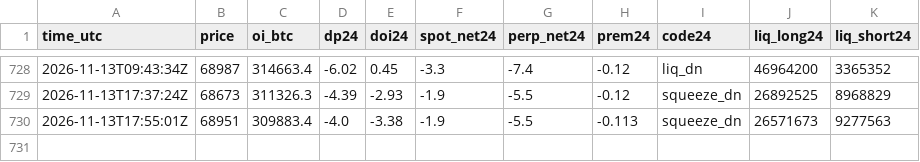
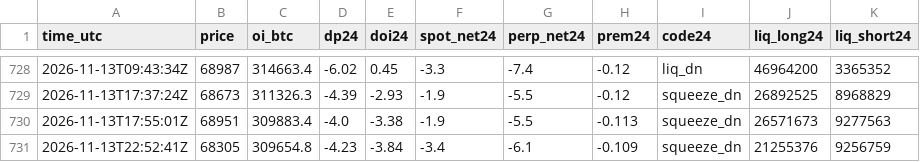
Before and after one commit to RinTue/sentiment, a CSV file: data/drivers.csv, drawn as a sheet; only a part is shown, gaps mark what is left out; the diff names each change by its address in the sheet, - before the commit and + after, or states it on an @@ line.

```diff
--- a/data/drivers.csv
+++ b/data/drivers.csv
+row 731: 2026-11-13T22:52:41Z | 68305 | 309654.8 | -4.23 | -3.84 | -3.4 | -6.1 | -0.109 | squeeze_dn | 21255376 | 9256759
```
Also changed, not shown: data/app_ranks.csv, data/composite.csv, 9 other files.
